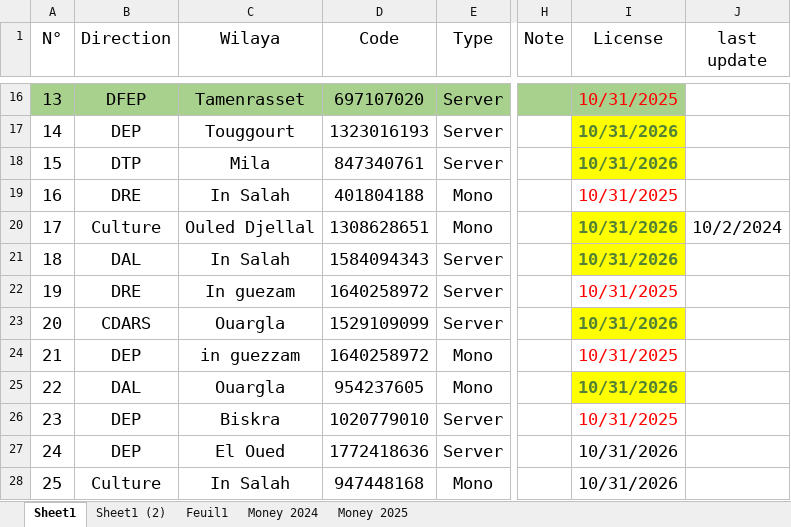
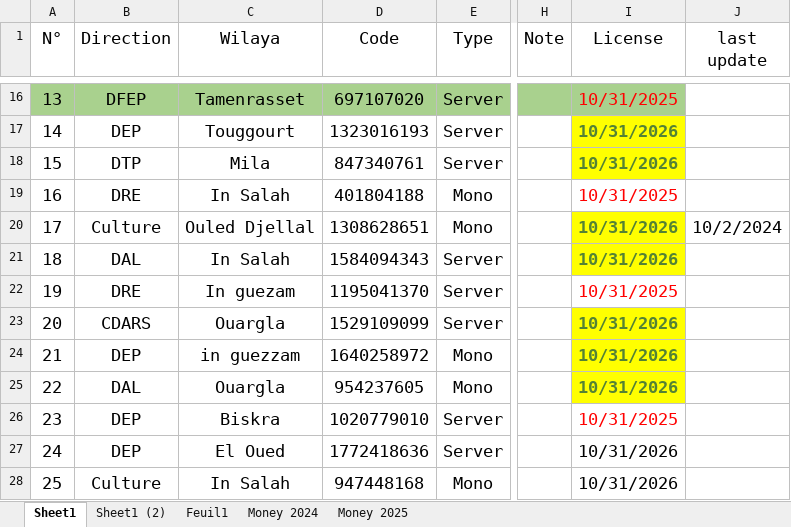
Before and after one commit to iatarien/LGCE, an Excel workbook: anydesk.xlsx, sheet Sheet1, drawn as a sheet; only a part is shown, gaps mark what is left out; values as stored, in another font and other column widths than the file's, no borders; the diff names each change by its address in the sheet, - before the commit and + after, or states it on an @@ line.

```diff
--- a/anydesk.xlsx (sheet Sheet1)
+++ b/anydesk.xlsx (sheet Sheet1)
-D22 (Code): 1640258972
+D22 (Code): 1195041370
-I24 (License): 10/31/2025
+I24 (License): 10/31/2026
@@ I24 fill: none → #FFFF00, bold: off → on, text colour: #FF0000 → #548235 @@
```
Also changed, not shown: sheet Money 2025, 2 other files.
